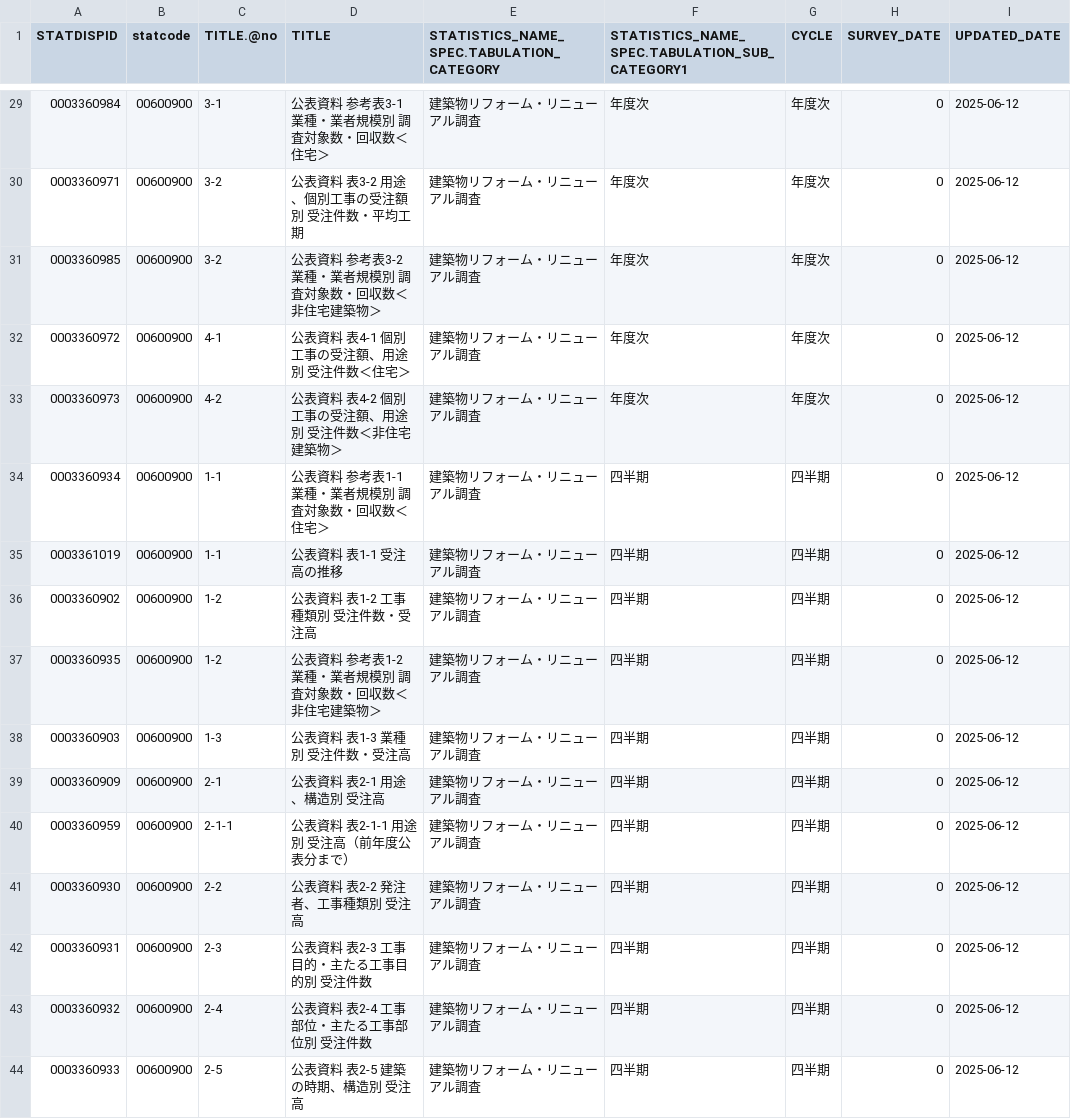
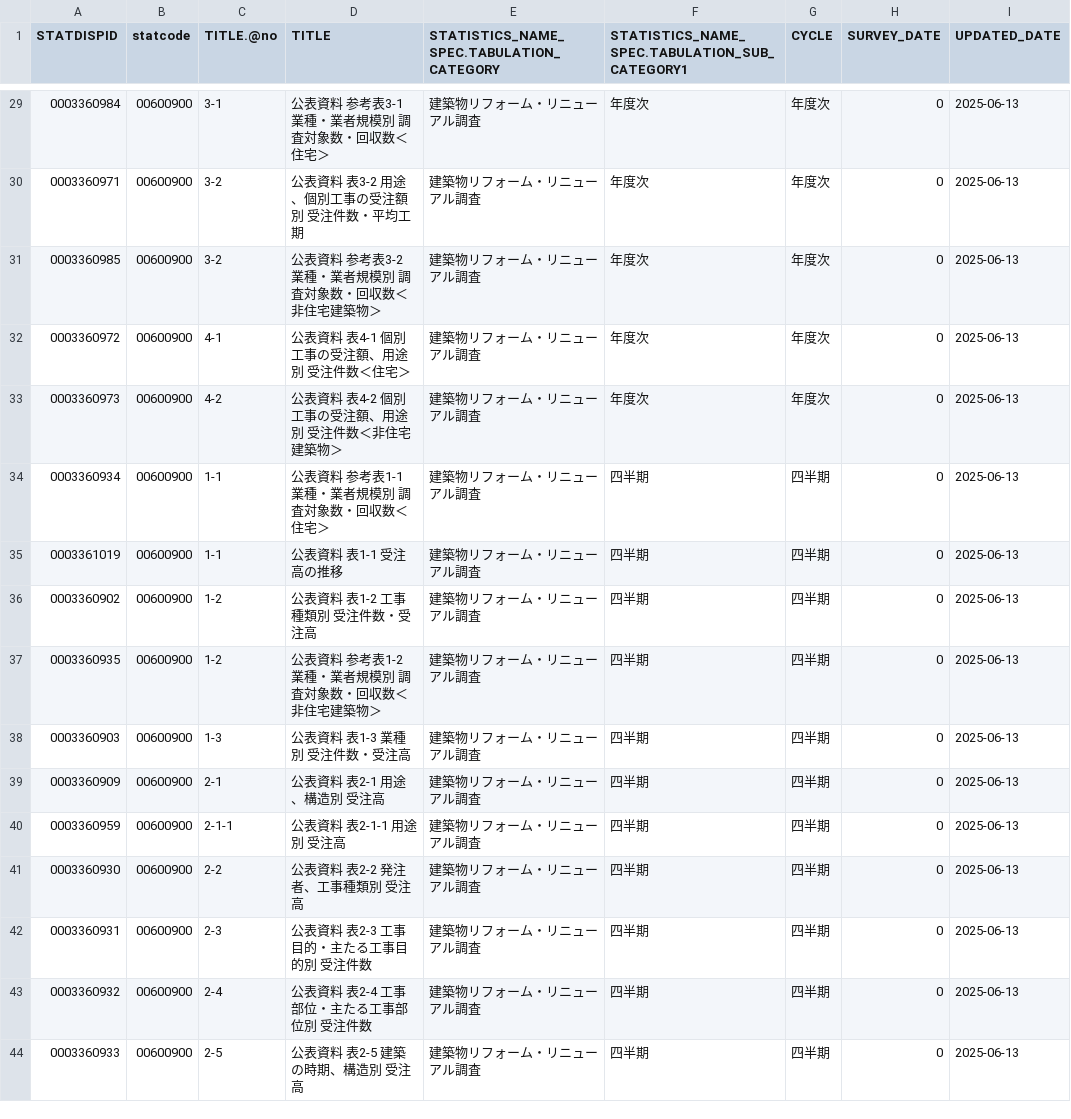
Before and after one commit to tsutomu-nagano/resume, a CSV file: resource/tables/00600900_tables.csv, drawn as a sheet; only a part is shown, gaps mark what is left out; the diff covers the shown part only.

```diff
--- a/resource/tables/00600900_tables.csv
+++ b/resource/tables/00600900_tables.csv
@@ -29,16 +29,16 @@
-"0003360984","00600900","3-1","公表資料 参考表3-1　業種・業者規模別　調査対象数・回収数＜住宅＞","建築物リフォーム・リニューアル調査","年度次","年度次",0,"2025-06-12"
-"0003360971","00600900","3-2","公表資料 表3-2　   用途、個別工事の受注額別　受注件数・平均工期","建築物リフォーム・リニューアル調査","年度次","年度次",0,"2025-06-12"
-"0003360985","00600900","3-2","公表資料 参考表3-2　業種・業者規模別　調査対象数・回収数＜非住宅建築物＞","建築物リフォーム・リニューアル調査","年度次","年度次",0,"2025-06-12"
-"0003360972","00600900","4-1","公表資料 表4-1     個別工事の受注額、用途別　受注件数＜住宅＞","建築物リフォーム・リニューアル調査","年度次","年度次",0,"2025-06-12"
-"0003360973","00600900","4-2","公表資料 表4-2     個別工事の受注額、用途別　受注件数＜非住宅建築物＞","建築物リフォーム・リニューアル調査","年度次","年度次",0,"2025-06-12"
-"0003360934","00600900","1-1","公表資料 参考表1-1　業種・業者規模別　調査対象数・回収数＜住宅＞","建築物リフォーム・リニューアル調査","四半期","四半期",0,"2025-06-12"
-"0003361019","00600900","1-1","公表資料 表1-1　受注高の推移","建築物リフォーム・リニューアル調査","四半期","四半期",0,"2025-06-12"
-"0003360902","00600900","1-2","公表資料 表1-2　工事種類別　受注件数・受注高","建築物リフォーム・リニューアル調査","四半期","四半期",0,"2025-06-12"
-"0003360935","00600900","1-2","公表資料 参考表1-2　業種・業者規模別　調査対象数・回収数＜非住宅建築物＞","建築物リフォーム・リニューアル調査","四半期","四半期",0,"2025-06-12"
-"0003360903","00600900","1-3","公表資料 表1-3　業種別　受注件数・受注高","建築物リフォーム・リニューアル調査","四半期","四半期",0,"2025-06-12"
-"0003360909","00600900","2-1","公表資料 表2-1　用途、構造別　受注高","建築物リフォーム・リニューアル調査","四半期","四半期",0,"2025-06-12"
-"0003360959","00600900","2-1-1","公表資料 表2-1-1　用途別　受注高（前年度公表分まで）","建築物リフォーム・リニューアル調査","四半期","四半期",0,"2025-06-12"
-"0003360930","00600900","2-2","公表資料 表2-2　発注者、工事種類別　受注高","建築物リフォーム・リニューアル調査","四半期","四半期",0,"2025-06-12"
-"0003360931","00600900","2-3","公表資料 表2-3　工事目的・主たる工事目的別 受注件数","建築物リフォーム・リニューアル調査","四半期","四半期",0,"2025-06-12"
-"0003360932","00600900","2-4","公表資料 表2-4　工事部位・主たる工事部位別　受注件数","建築物リフォーム・リニューアル調査","四半期","四半期",0,"2025-06-12"
-"0003360933","00600900","2-5","公表資料 表2-5　建築の時期、構造別　受注高","建築物リフォーム・リニューアル調査","四半期","四半期",0,"2025-06-12"
+"0003360984","00600900","3-1","公表資料 参考表3-1　業種・業者規模別　調査対象数・回収数＜住宅＞","建築物リフォーム・リニューアル調査","年度次","年度次",0,"2025-06-13"
+"0003360971","00600900","3-2","公表資料 表3-2　   用途、個別工事の受注額別　受注件数・平均工期","建築物リフォーム・リニューアル調査","年度次","年度次",0,"2025-06-13"
+"0003360985","00600900","3-2","公表資料 参考表3-2　業種・業者規模別　調査対象数・回収数＜非住宅建築物＞","建築物リフォーム・リニューアル調査","年度次","年度次",0,"2025-06-13"
+"0003360972","00600900","4-1","公表資料 表4-1     個別工事の受注額、用途別　受注件数＜住宅＞","建築物リフォーム・リニューアル調査","年度次","年度次",0,"2025-06-13"
+"0003360973","00600900","4-2","公表資料 表4-2     個別工事の受注額、用途別　受注件数＜非住宅建築物＞","建築物リフォーム・リニューアル調査","年度次","年度次",0,"2025-06-13"
+"0003360934","00600900","1-1","公表資料 参考表1-1　業種・業者規模別　調査対象数・回収数＜住宅＞","建築物リフォーム・リニューアル調査","四半期","四半期",0,"2025-06-13"
+"0003361019","00600900","1-1","公表資料 表1-1　受注高の推移","建築物リフォーム・リニューアル調査","四半期","四半期",0,"2025-06-13"
+"0003360902","00600900","1-2","公表資料 表1-2　工事種類別　受注件数・受注高","建築物リフォーム・リニューアル調査","四半期","四半期",0,"2025-06-13"
+"0003360935","00600900","1-2","公表資料 参考表1-2　業種・業者規模別　調査対象数・回収数＜非住宅建築物＞","建築物リフォーム・リニューアル調査","四半期","四半期",0,"2025-06-13"
+"0003360903","00600900","1-3","公表資料 表1-3　業種別　受注件数・受注高","建築物リフォーム・リニューアル調査","四半期","四半期",0,"2025-06-13"
+"0003360909","00600900","2-1","公表資料 表2-1　用途、構造別　受注高","建築物リフォーム・リニューアル調査","四半期","四半期",0,"2025-06-13"
+"0003360959","00600900","2-1-1","公表資料 表2-1-1　用途別　受注高","建築物リフォーム・リニューアル調査","四半期","四半期",0,"2025-06-13"
+"0003360930","00600900","2-2","公表資料 表2-2　発注者、工事種類別　受注高","建築物リフォーム・リニューアル調査","四半期","四半期",0,"2025-06-13"
+"0003360931","00600900","2-3","公表資料 表2-3　工事目的・主たる工事目的別 受注件数","建築物リフォーム・リニューアル調査","四半期","四半期",0,"2025-06-13"
+"0003360932","00600900","2-4","公表資料 表2-4　工事部位・主たる工事部位別　受注件数","建築物リフォーム・リニューアル調査","四半期","四半期",0,"2025-06-13"
+"0003360933","00600900","2-5","公表資料 表2-5　建築の時期、構造別　受注高","建築物リフォーム・リニューアル調査","四半期","四半期",0,"2025-06-13"
```
Also changed, not shown: 27 edited cells elsewhere in this file, resource/tables/00200502_tables.csv, resource/tables/00200571_tables.csv, 3 other files.
